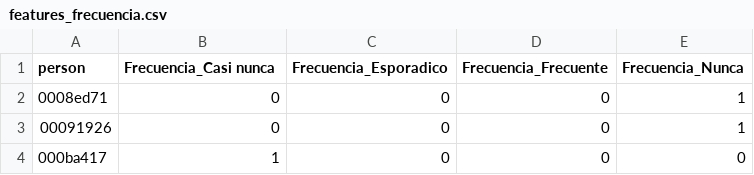
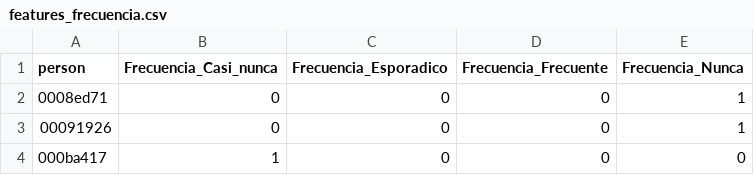
Before and after one commit to gabyrobles93/7506-TP2-MachineLearning, a CSV file: features/features_frecuencia.csv, drawn as a sheet; only a part is shown.

```diff
--- a/features/features_frecuencia.csv
+++ b/features/features_frecuencia.csv
@@ -1,2 +1,2 @@
-person,Frecuencia_Casi nunca,Frecuencia_Esporadico,Frecuencia_Frecuente,Frecuencia_Nunca
+person,Frecuencia_Casi_nunca,Frecuencia_Esporadico,Frecuencia_Frecuente,Frecuencia_Nunca
 0008ed71,0,0,0,1
```
Also changed, not shown: 1 other file.
